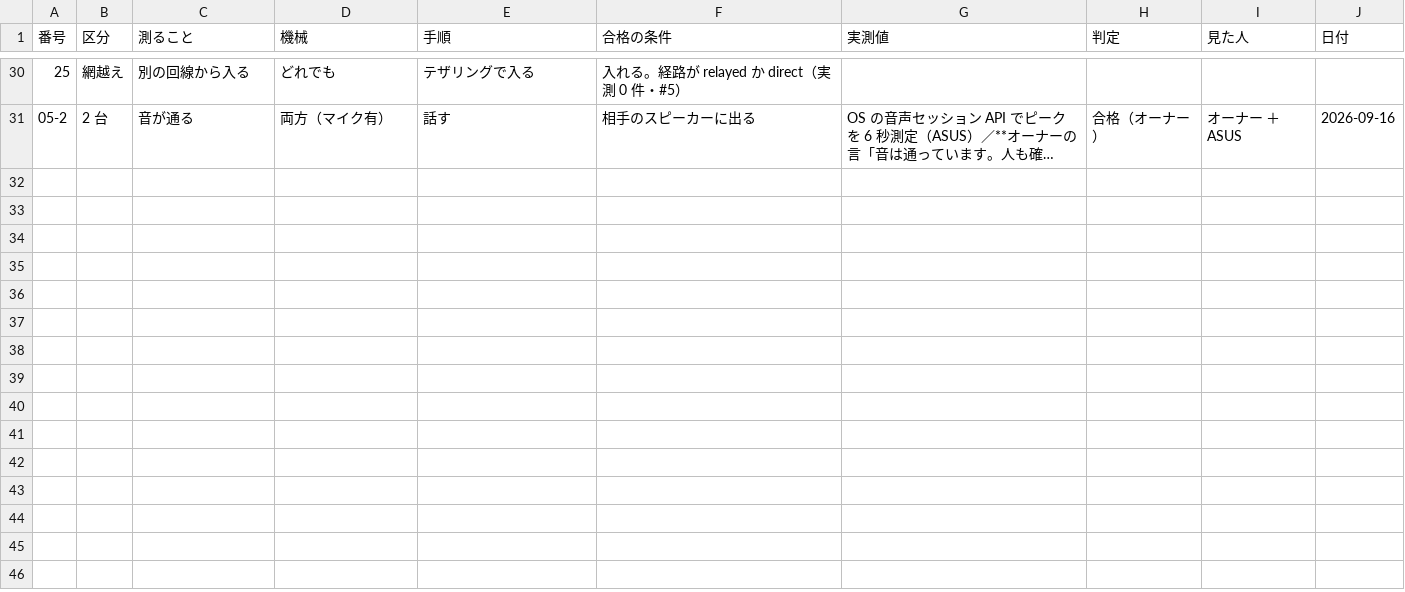
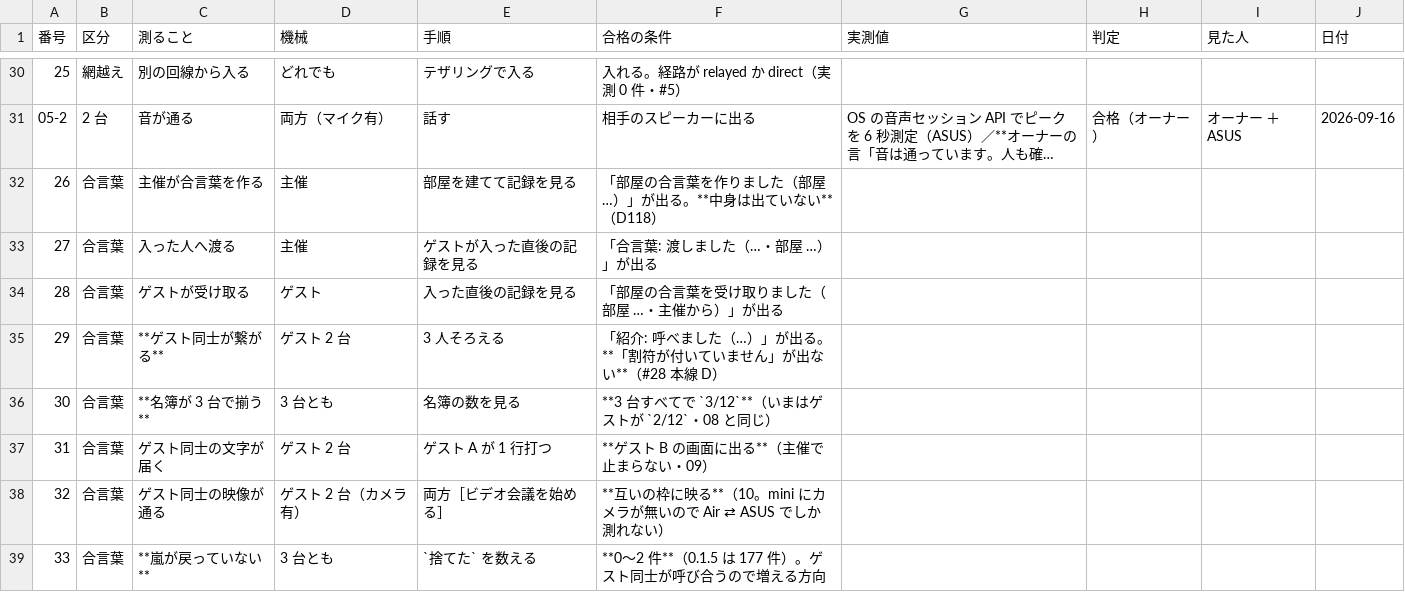
Before and after one commit to meta-taro/warifu, a TSV file: docs/test-specs/001-3台のルーム.tsv, drawn as a sheet; only a part is shown, gaps mark what is left out; long unchanged cells end in …; the diff covers the shown part only; the diff names each change by its address in the sheet, - before the commit and + after, or states it on an @@ line.

```diff
--- a/docs/test-specs/001-3台のルーム.tsv
+++ b/docs/test-specs/001-3台のルーム.tsv
+row 32: 26 | 合言葉 | 主催が合言葉を作る | 主催 | 部屋を建てて記録を見る | 「部屋の合言葉を作りました（部屋 …）」が出る。**中身は出ていない**（D118）
+row 33: 27 | 合言葉 | 入った人へ渡る | 主催 | ゲストが入った直後の記録を見る | 「合言葉: 渡しました（…・部屋 …）」が出る
+row 34: 28 | 合言葉 | ゲストが受け取る | ゲスト | 入った直後の記録を見る | 「部屋の合言葉を受け取りました（部屋 …・主催から）」が出る
+row 35: 29 | 合言葉 | **ゲスト同士が繋がる** | ゲスト 2 台 | 3 人そろえる | 「紹介: 呼べました（…）」が出る。**「割符が付いていません」が出ない**（#28 本線 D）
+row 36: 30 | 合言葉 | **名簿が 3 台で揃う** | 3 台とも | 名簿の数を見る | **3 台すべてで `3/12`**（いまはゲストが `2/12`・08 と同じ）
+row 37: 31 | 合言葉 | ゲスト同士の文字が届く | ゲスト 2 台 | ゲスト A が 1 行打つ | **ゲスト B の画面に出る**（主催で止まらない・09）
+row 38: 32 | 合言葉 | ゲスト同士の映像が通る | ゲスト 2 台（カメラ有） | 両方［ビデオ会議を始める］ | **互いの枠に映る**（10。mini にカメラが無いので Air ⇄ ASUS でしか測れない）
+row 39: 33 | 合言葉 | **嵐が戻っていない** | 3 台とも | `捨てた` を数える | **0〜2 件**（0.1.5 は 177 件）。ゲスト同士が呼び合うので増える方向
```
Also changed, not shown: 8 added rows elsewhere in this file, 1 other file.
